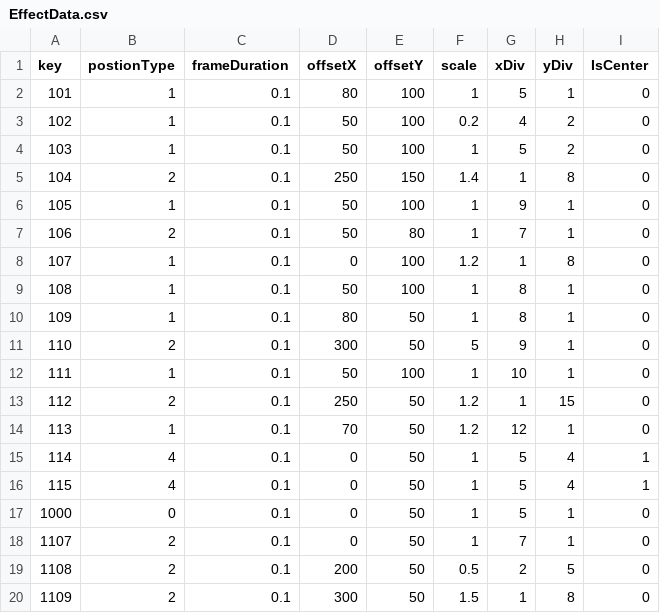
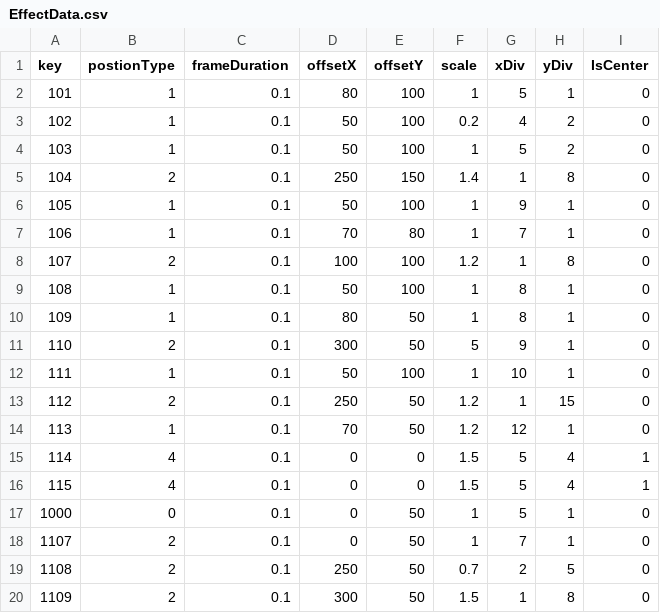
Before and after one commit to KDT-YamadaYoshihiro/Card_Quest, a CSV file: data/CSV/EffectData.csv, drawn as a sheet.

```diff
--- a/data/CSV/EffectData.csv
+++ b/data/CSV/EffectData.csv
@@ -6,4 +6,4 @@
 105,1,0.1,50,100,1,9,1,0
-106,2,0.1,50,80,1,7,1,0
-107,1,0.1,0,100,1.2,1,8,0
+106,1,0.1,70,80,1,7,1,0
+107,2,0.1,100,100,1.2,1,8,0
 108,1,0.1,50,100,1,8,1,0
@@ -14,7 +14,7 @@
 113,1,0.1,70,50,1.2,12,1,0
-114,4,0.1,0,50,1,5,4,1
-115,4,0.1,0,50,1,5,4,1
+114,4,0.1,0,0,1.5,5,4,1
+115,4,0.1,0,0,1.5,5,4,1
 1000,0,0.1,0,50,1,5,1,0
 1107,2,0.1,0,50,1,7,1,0
-1108,2,0.1,200,50,0.5,2,5,0
+1108,2,0.1,250,50,0.7,2,5,0
 1109,2,0.1,300,50,1.5,1,8,0
```
Also changed, not shown: 4 other files.
